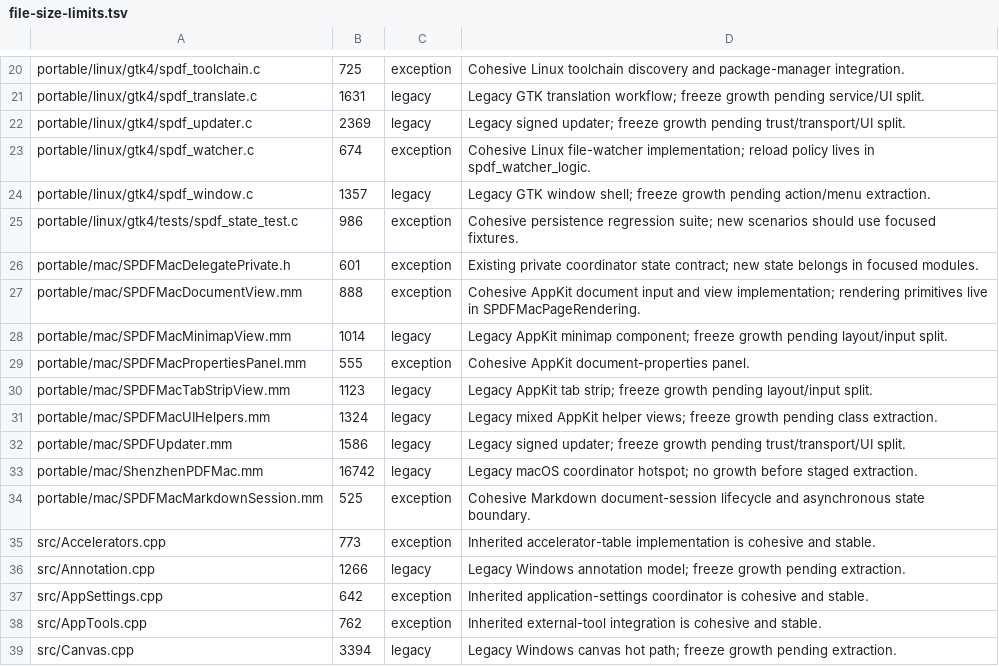
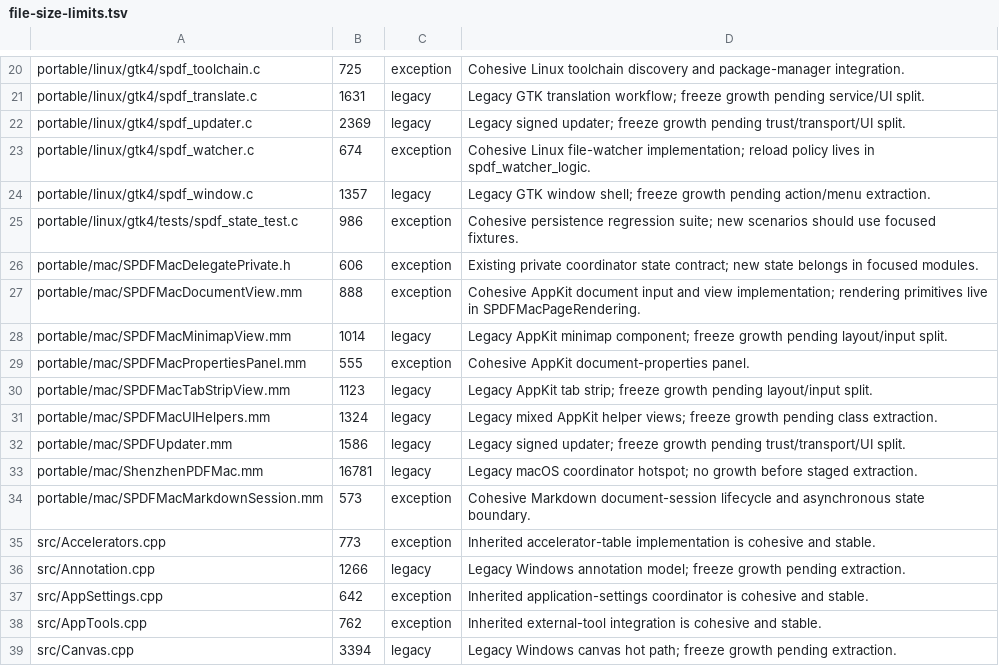
Before and after one commit to casimir-engineering/shenzhen-pdf, a TSV file: tools/file-size-limits.tsv, drawn as a sheet; only a part is shown, gaps mark what is left out.

```diff
--- a/tools/file-size-limits.tsv
+++ b/tools/file-size-limits.tsv
@@ -25,3 +25,3 @@ portable/linux/gtk4/spdf_window.c	1357	legacy	Legacy GTK window shell; freeze gr
 portable/linux/gtk4/tests/spdf_state_test.c	986	exception	Cohesive persistence regression suite; new scenarios should use focused fixtures.
-portable/mac/SPDFMacDelegatePrivate.h	601	exception	Existing private coordinator state contract; new state belongs in focused modules.
+portable/mac/SPDFMacDelegatePrivate.h	606	exception	Existing private coordinator state contract; new state belongs in focused modules.
 portable/mac/SPDFMacDocumentView.mm	888	exception	Cohesive AppKit document input and view implementation; rendering primitives live in SPDFMacPageRendering.
@@ -32,4 +32,4 @@ portable/mac/SPDFMacUIHelpers.mm	1324	legacy	Legacy mixed AppKit helper views; f
 portable/mac/SPDFUpdater.mm	1586	legacy	Legacy signed updater; freeze growth pending trust/transport/UI split.
-portable/mac/ShenzhenPDFMac.mm	16742	legacy	Legacy macOS coordinator hotspot; no growth before staged extraction.
-portable/mac/SPDFMacMarkdownSession.mm	525	exception	Cohesive Markdown document-session lifecycle and asynchronous state boundary.
+portable/mac/ShenzhenPDFMac.mm	16781	legacy	Legacy macOS coordinator hotspot; no growth before staged extraction.
+portable/mac/SPDFMacMarkdownSession.mm	573	exception	Cohesive Markdown document-session lifecycle and asynchronous state boundary.
 src/Accelerators.cpp	773	exception	Inherited accelerator-table implementation is cohesive and stable.
```
Also changed, not shown: 9 other files.
